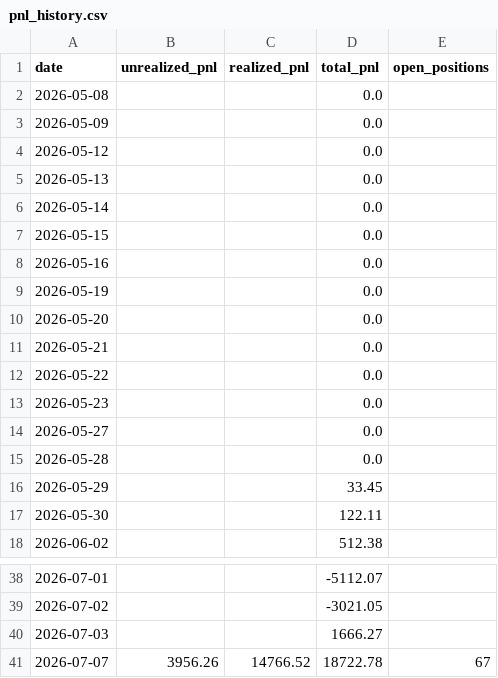
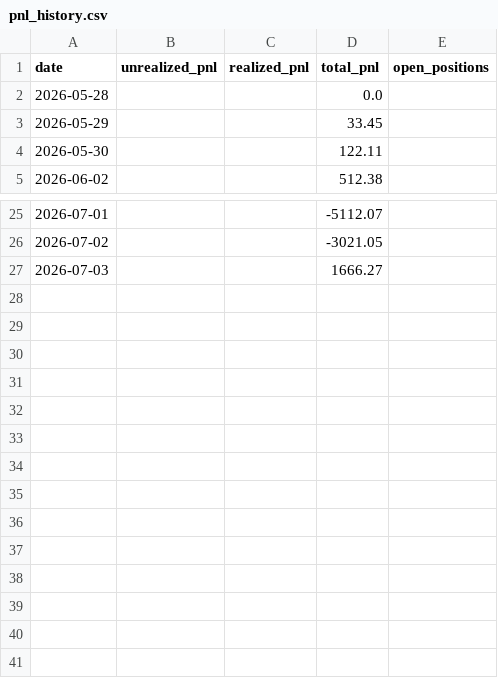
Before and after one commit to Southpaw3234/Quant-Terminal, a CSV file: data/predictions/pnl_history.csv, drawn as a sheet; only a part is shown, gaps mark what is left out; the diff names each change by its address in the sheet, - before the commit and + after, or states it on an @@ line.

```diff
--- a/data/predictions/pnl_history.csv
+++ b/data/predictions/pnl_history.csv
-row 2: 2026-05-08 |  |  | 0.0
-row 3: 2026-05-09 |  |  | 0.0
-row 4: 2026-05-12 |  |  | 0.0
-row 5: 2026-05-13 |  |  | 0.0
-row 6: 2026-05-14 |  |  | 0.0
-row 7: 2026-05-15 |  |  | 0.0
-row 8: 2026-05-16 |  |  | 0.0
-row 9: 2026-05-19 |  |  | 0.0
-row 10: 2026-05-20 |  |  | 0.0
-row 11: 2026-05-21 |  |  | 0.0
-row 12: 2026-05-22 |  |  | 0.0
-row 13: 2026-05-23 |  |  | 0.0
-row 14: 2026-05-27 |  |  | 0.0
-row 41: 2026-07-07 | 3956.26 | 14766.52 | 18722.78 | 67
```
Also changed, not shown: 4 other files.
